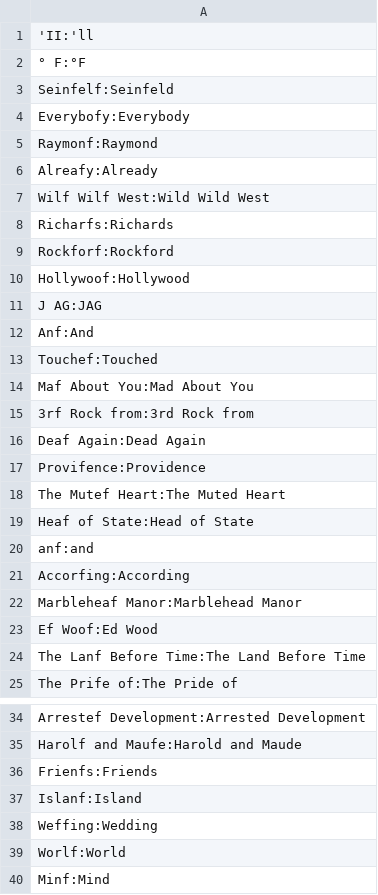
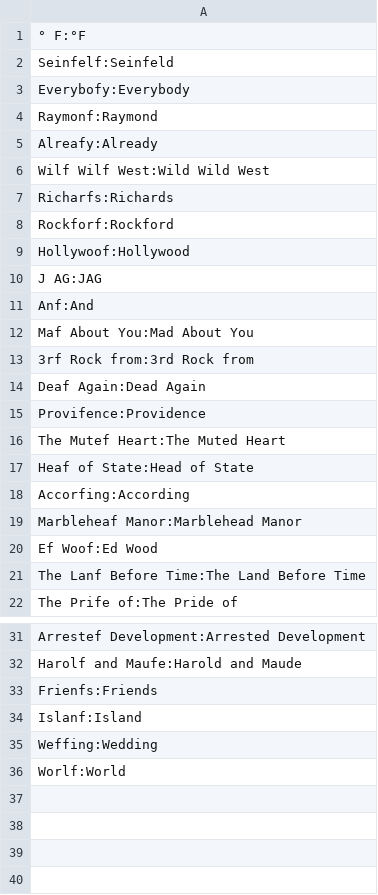
Before and after one commit to adrienbricchi/sub-titles-auto-correct, a CSV file: Utils/StringsMaps/common_misspells.csv, drawn as a sheet; only a part is shown, gaps mark what is left out.

```diff
--- a/Utils/StringsMaps/common_misspells.csv
+++ b/Utils/StringsMaps/common_misspells.csv
@@ -1,2 +1 @@
-'II:'ll
 ° F:°F
@@ -12,3 +11,2 @@ J AG:JAG
 Anf:And
-Touchef:Touched
 Maf About You:Mad About You
@@ -19,3 +17,2 @@ The Mutef Heart:The Muted Heart
 Heaf of State:Head of State
-anf:and
 Accorfing:According
@@ -39,2 +36 @@ Weffing:Wedding
 Worlf:World
-Minf:Mind
```
Also changed, not shown: 7 other files.
